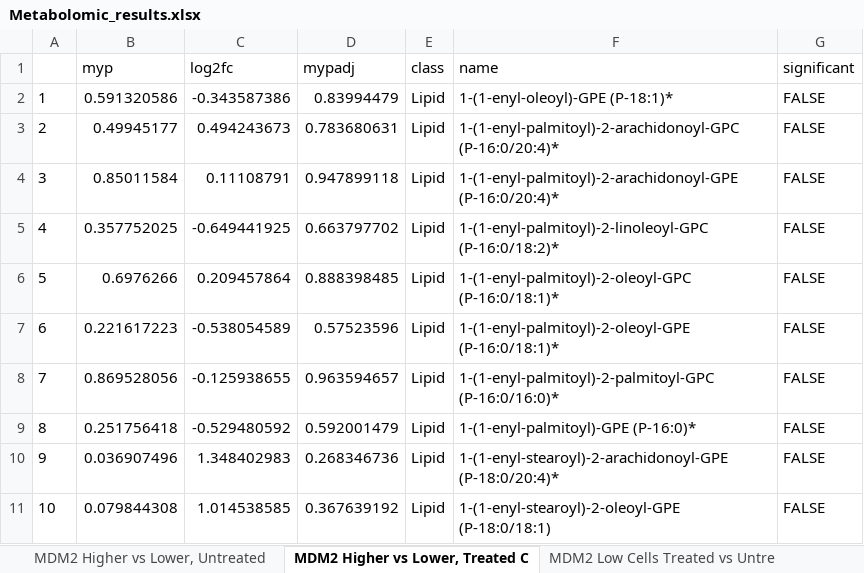
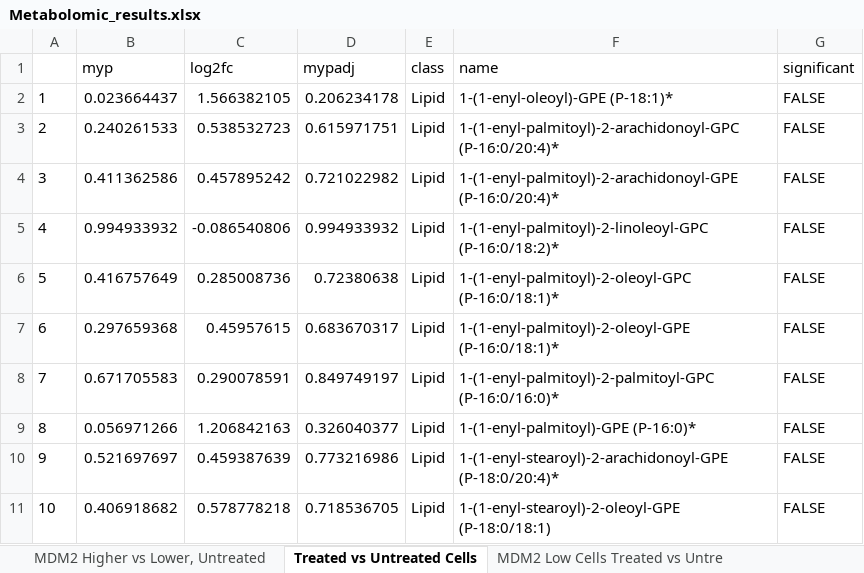
Before and after one commit to andyptt21/MDM2_reprograms_DDLPS_metabolism, an Excel workbook: Metabolome/Metabolomic_results.xlsx, sheet Treated vs Untreated Cells, drawn as a sheet; only a part is shown; values as stored, in another font and other column widths than the file's, no borders; the diff covers the shown part only; the diff names each change by its address in the sheet, - before the commit and + after, or states it on an @@ line.

Commit message:
One metabolomic analysis was not used in the paper

```diff
--- a/Metabolome/Metabolomic_results.xlsx (sheet Treated vs Untreated Cells)
+++ b/Metabolome/Metabolomic_results.xlsx (sheet Treated vs Untreated Cells)
-sheet tab: MDM2 Higher vs Lower, Treated C
+sheet tab: Treated vs Untreated Cells
-B2 (myp): 0.591320586
+B2 (myp): 0.023664437
-C2 (log2fc): -0.343587386
+C2 (log2fc): 1.566382105
-D2 (mypadj): 0.83994479
+D2 (mypadj): 0.206234178
-B3 (myp): 0.49945177
+B3 (myp): 0.240261533
-C3 (log2fc): 0.494243673
+C3 (log2fc): 0.538532723
-D3 (mypadj): 0.783680631
+D3 (mypadj): 0.615971751
-B4 (myp): 0.85011584
+B4 (myp): 0.411362586
-C4 (log2fc): 0.11108791
+C4 (log2fc): 0.457895242
-D4 (mypadj): 0.947899118
+D4 (mypadj): 0.721022982
-B5 (myp): 0.357752025
+B5 (myp): 0.994933932
-C5 (log2fc): -0.649441925
+C5 (log2fc): -0.086540806
-D5 (mypadj): 0.663797702
+D5 (mypadj): 0.994933932
-B6 (myp): 0.6976266
+B6 (myp): 0.416757649
-C6 (log2fc): 0.209457864
+C6 (log2fc): 0.285008736
-D6 (mypadj): 0.888398485
+D6 (mypadj): 0.72380638
-B7 (myp): 0.221617223
+B7 (myp): 0.297659368
-C7 (log2fc): -0.538054589
+C7 (log2fc): 0.45957615
-D7 (mypadj): 0.57523596
+D7 (mypadj): 0.683670317
-B8 (myp): 0.869528056
+B8 (myp): 0.671705583
-C8 (log2fc): -0.125938655
+C8 (log2fc): 0.290078591
-D8 (mypadj): 0.963594657
+D8 (mypadj): 0.849749197
-B9 (myp): 0.251756418
+B9 (myp): 0.056971266
-C9 (log2fc): -0.529480592
+C9 (log2fc): 1.206842163
-D9 (mypadj): 0.592001479
+D9 (mypadj): 0.326040377
-B10 (myp): 0.036907496
+B10 (myp): 0.521697697
-C10 (log2fc): 1.348402983
+C10 (log2fc): 0.459387639
-D10 (mypadj): 0.268346736
+D10 (mypadj): 0.773216986
-B11 (myp): 0.079844308
+B11 (myp): 0.406918682
-C11 (log2fc): 1.014538585
+C11 (log2fc): 0.578778218
-D11 (mypadj): 0.367639192
+D11 (mypadj): 0.718536705
```
Also changed, not shown: 1405 edited cells elsewhere in this sheet, sheet MDM2 High Cells Treated vs Untr, 2 other files.
